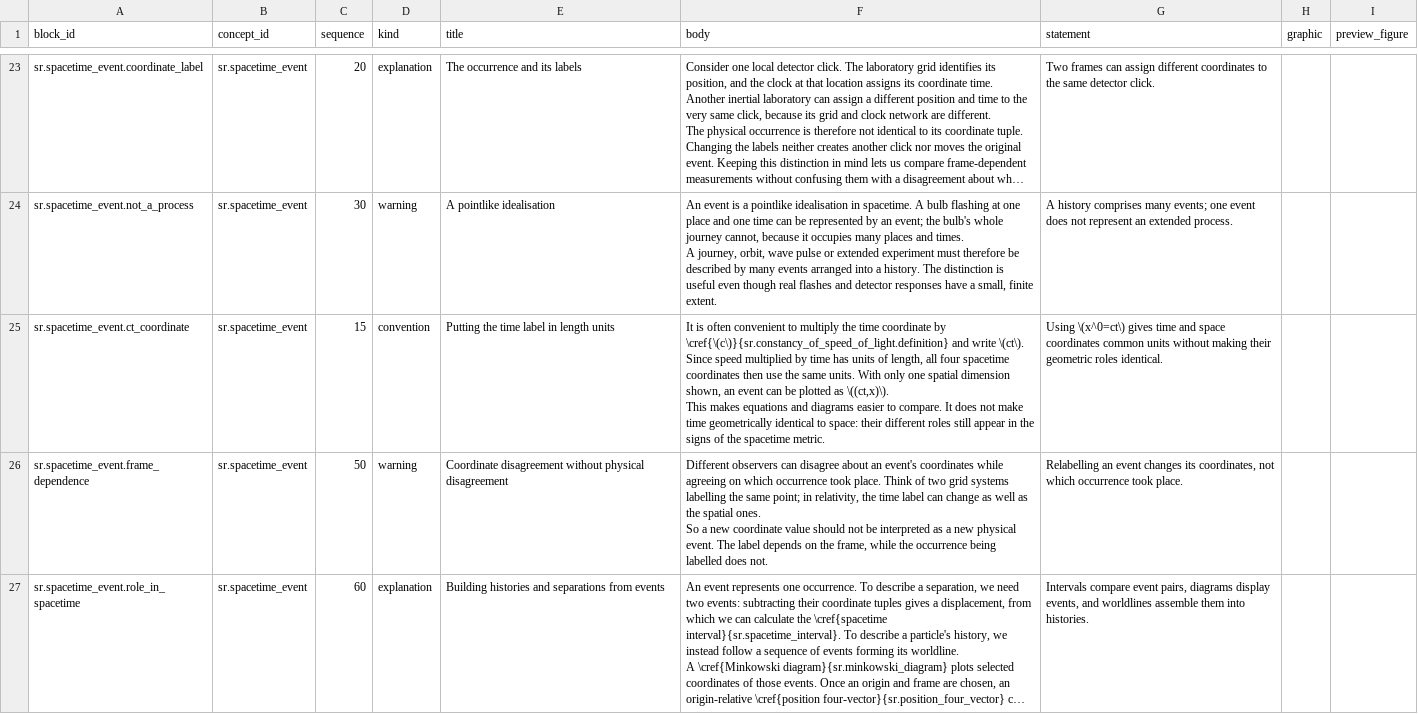
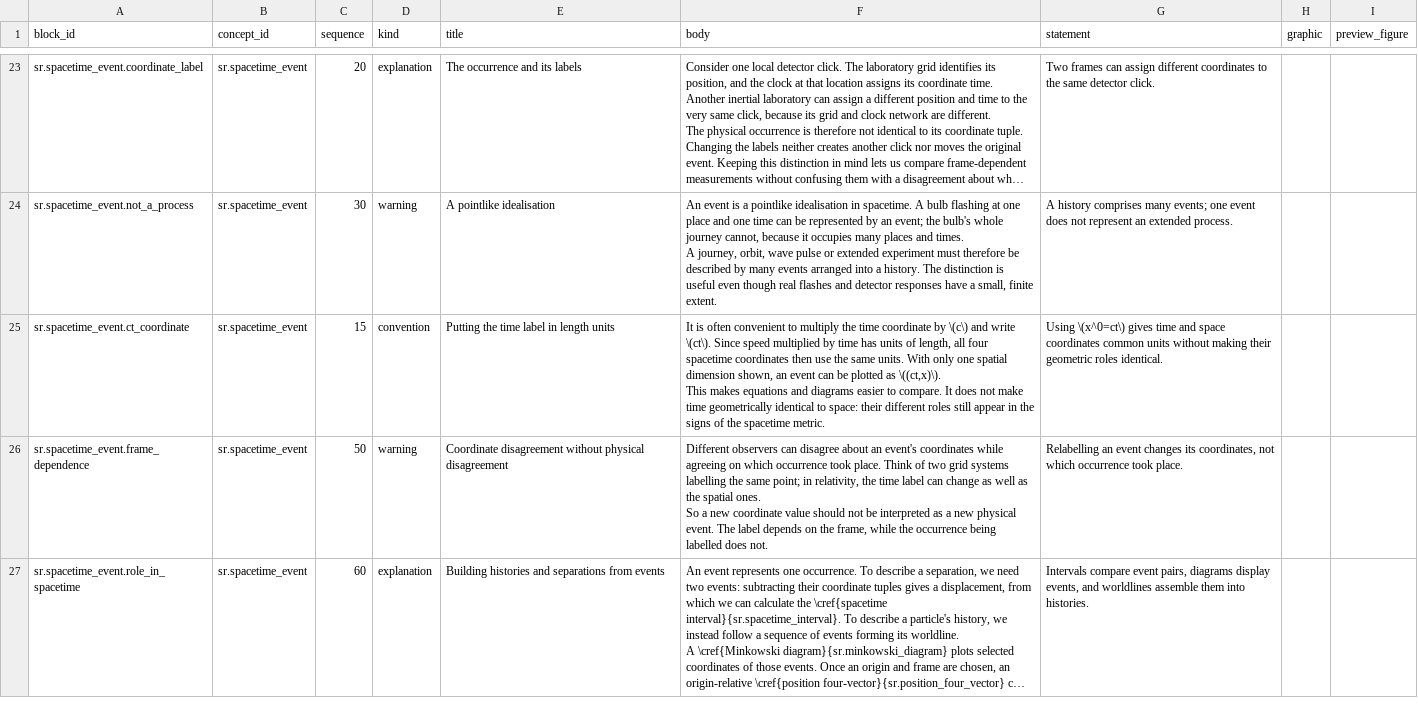
Before and after one commit to ipoole/sr-kg, a CSV file: domains/sr/data/content_blocks.csv, drawn as a sheet; only a part is shown, gaps mark what is left out; long unchanged cells end in …; the diff covers the shown part only.

Commit message:
Add block glossaries to SR-1

```diff
--- a/domains/sr/data/content_blocks.csv
+++ b/domains/sr/data/content_blocks.csv
@@ -63,4 +63,4 @@ sr.spacetime_event.not_a_process,sr.spacetime_event,30,warning,A pointlike ideal
 A journey, orbit, wave pulse or extended experiment must therefore be described by many events arranged into a history. The distinction is useful even though real flashes and detector responses have a small, finite extent.",A history comprises many events; one event does not represent an extended process.,,
-sr.spacetime_event.ct_coordinate,sr.spacetime_event,15,convention,Putting the time label in length units,"It is often convenient to multiply the time coordinate by \cref{\(c\)}{sr.constancy_of_speed_of_light.definition} and write \(ct\). Since speed multiplied by time has units of length, all four spacetime coordinates then use the same units. With only one spatial dimension shown, an event can be plotted as \((ct,x)\).
-This makes equations and diagrams easier to compare. It does not make time geometrically identical to space: their different roles still appear in the signs of the spacetime metric.",Using \(x^0=ct\) gives time and space coordinates common units without making their geometric roles identical.,,
+sr.spacetime_event.ct_coordinate,sr.spacetime_event,15,convention,Putting the time label in length units,"It is often convenient to multiply the time coordinate by \(c\) and write \(ct\). Since speed multiplied by time has units of length, all four spacetime coordinates then use the same units. With only one spatial dimension shown, an event can be plotted as \((ct,x)\).
+This makes equations and diagrams easier to compare. It does not make time geometrically identical to space: their different roles still appear in the signs of the spacetime metric.",Using \(x^0=ct\) gives time and space coordinates common units without making their geometric roles identical.,,
 sr.spacetime_event.frame_dependence,sr.spacetime_event,50,warning,Coordinate disagreement without physical disagreement,"Different observers can disagree about an event's coordinates while agreeing on which occurrence took place. Think of two grid systems labelling the same point; in relativity, the time label can change as well as the spatial ones.
```
Also changed, not shown: 47 edited cells elsewhere in this file, domains/sr/data/symbols.csv, 1 other file.
